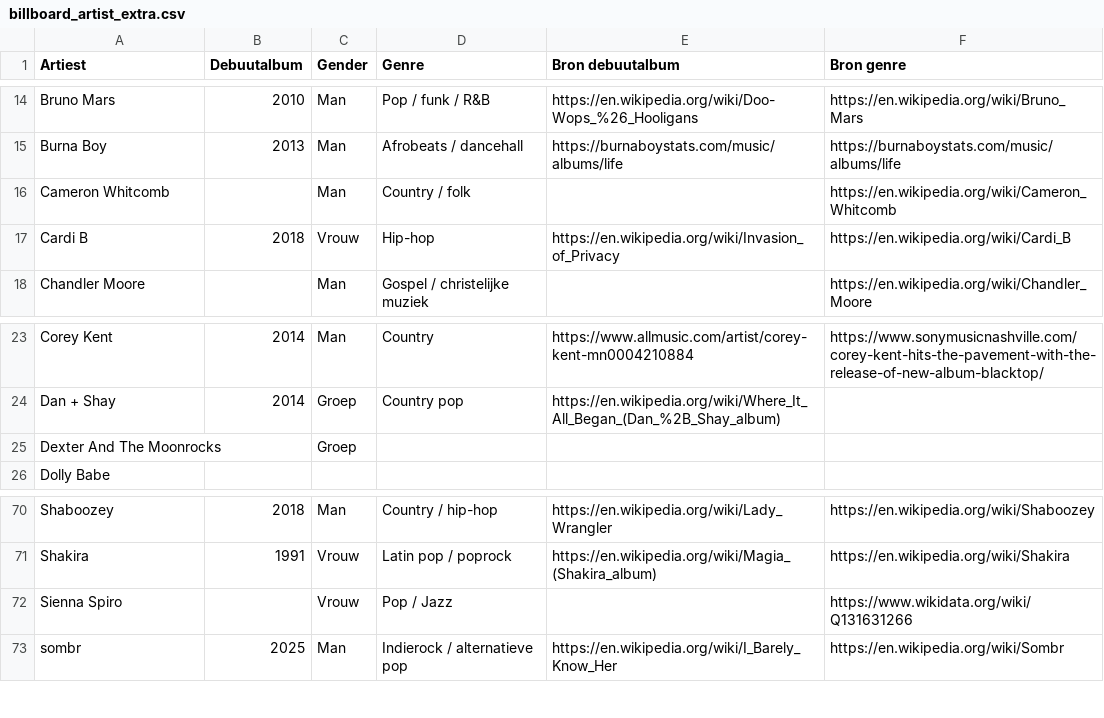
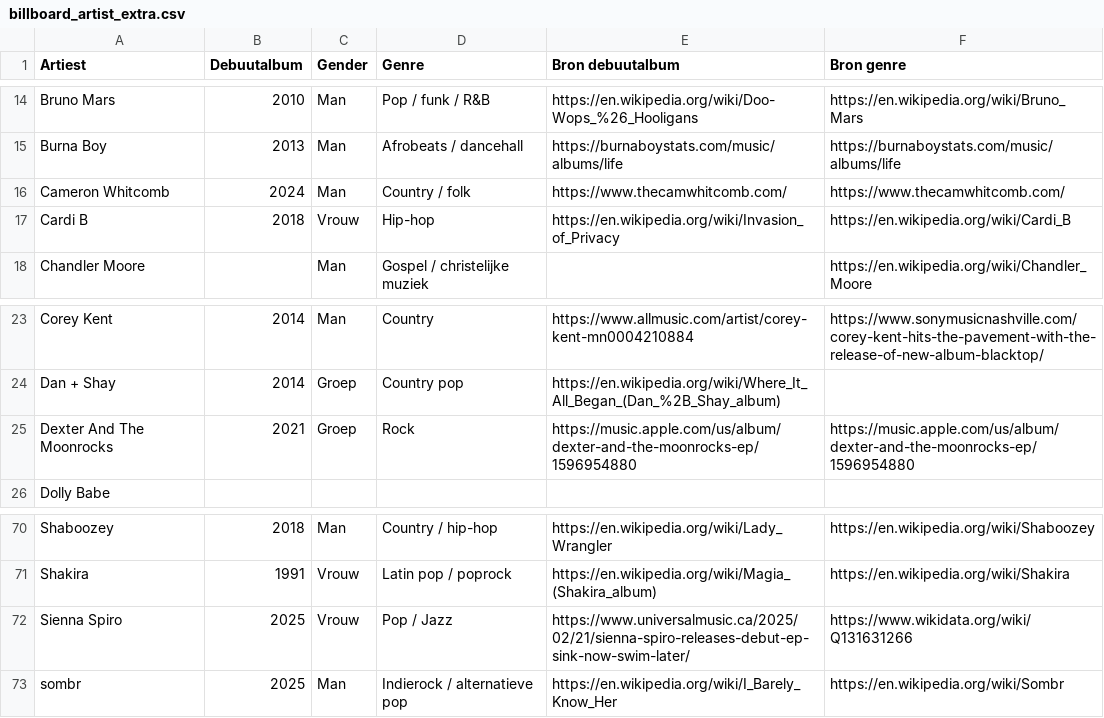
Before and after one commit to seppegoossens99-eng/billboard-hot-100-reversed, a CSV file: billboard_artist_extra.csv, drawn as a sheet; only a part is shown, gaps mark what is left out.

Commit message:
Verify debut EP years for Cameron Whitcomb, Sienna Spiro and Dexter and the Moonrocks

```diff
--- a/billboard_artist_extra.csv
+++ b/billboard_artist_extra.csv
@@ -15,3 +15,3 @@ Bruno Mars,2010,Man,Pop / funk / R&B,https://en.wikipedia.org/wiki/Doo-Wops_%26_
 Burna Boy,2013,Man,Afrobeats / dancehall,https://burnaboystats.com/music/albums/life,https://burnaboystats.com/music/albums/life
-Cameron Whitcomb,,Man,Country / folk,,https://en.wikipedia.org/wiki/Cameron_Whitcomb
+Cameron Whitcomb,2024,Man,Country / folk,https://www.thecamwhitcomb.com/,https://www.thecamwhitcomb.com/
 Cardi B,2018,Vrouw,Hip-hop,https://en.wikipedia.org/wiki/Invasion_of_Privacy,https://en.wikipedia.org/wiki/Cardi_B
@@ -24,3 +24,3 @@ Corey Kent,2014,Man,Country,https://www.allmusic.com/artist/corey-kent-mn0004210
 Dan + Shay,2014,Groep,Country pop,https://en.wikipedia.org/wiki/Where_It_All_Began_(Dan_%2B_Shay_album),
-Dexter And The Moonrocks,,Groep,,,
+Dexter And The Moonrocks,2021,Groep,Rock,https://music.apple.com/us/album/dexter-and-the-moonrocks-ep/1596954880,https://music.apple.com/us/album/dexter-and-the-moonrocks-ep/1596954880
 Dolly Babe,,,,,
@@ -71,3 +71,3 @@ Shaboozey,2018,Man,Country / hip-hop,https://en.wikipedia.org/wiki/Lady_Wrangler
 Shakira,1991,Vrouw,Latin pop / poprock,https://en.wikipedia.org/wiki/Magia_(Shakira_album),https://en.wikipedia.org/wiki/Shakira
-Sienna Spiro,,Vrouw,Pop / Jazz,,https://www.wikidata.org/wiki/Q131631266
+Sienna Spiro,2025,Vrouw,Pop / Jazz,https://www.universalmusic.ca/2025/02/21/sienna-spiro-releases-debut-ep-sink-now-swim-later/,https://www.wikidata.org/wiki/Q131631266
 sombr,2025,Man,Indierock / alternatieve pop,https://en.wikipedia.org/wiki/I_Barely_Know_Her,https://en.wikipedia.org/wiki/Sombr
```
